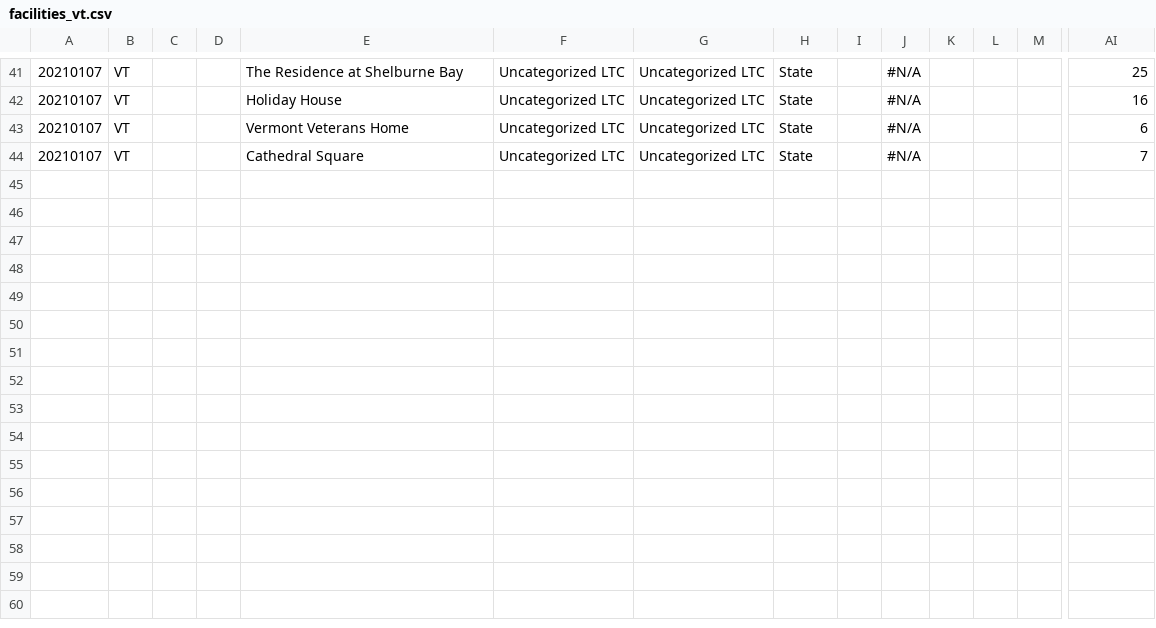
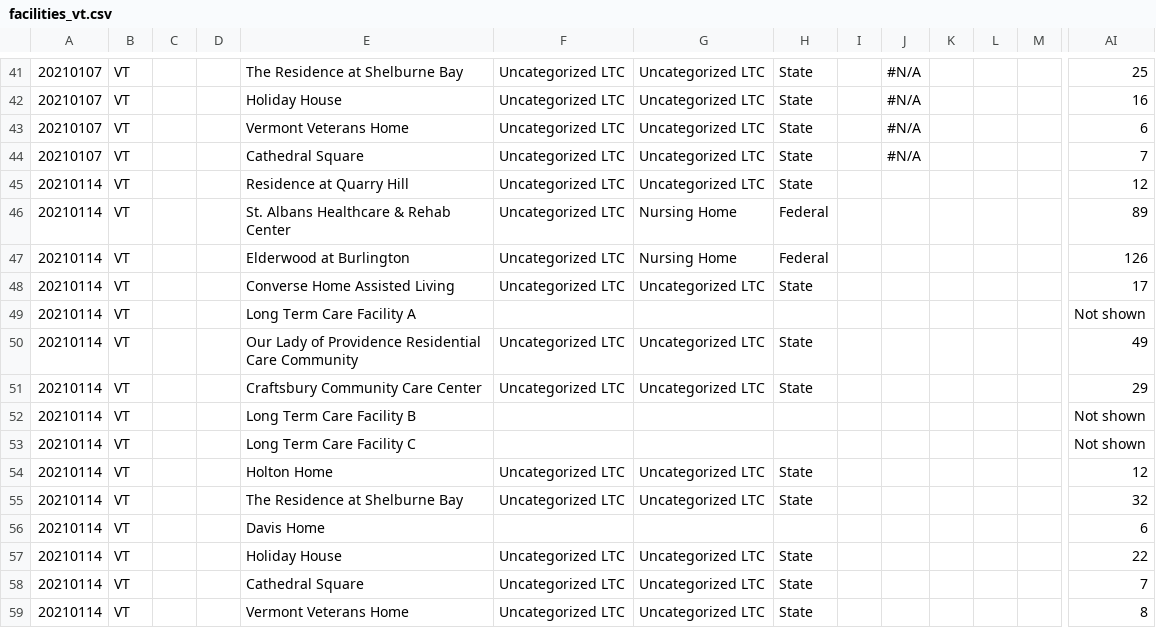
Before and after one commit to COVID19Tracking/long-term-care-data, a CSV file: facilities_vt.csv, drawn as a sheet; only a part is shown, gaps mark what is left out; rows hold the shown columns only; the diff names each change by its address in the sheet, - before the commit and + after, or states it on an @@ line.

```diff
--- a/facilities_vt.csv
+++ b/facilities_vt.csv
+row 45: 20210114 | VT |  |  | Residence at Quarry Hill | Uncategorized LTC | Uncategorized LTC | State |  |  |  |  |  | 12
+row 46: 20210114 | VT |  |  | St. Albans Healthcare & Rehab Center | Uncategorized LTC | Nursing Home | Federal |  |  |  |  |  | 89
+row 47: 20210114 | VT |  |  | Elderwood at Burlington | Uncategorized LTC | Nursing Home | Federal |  |  |  |  |  | 126
+row 48: 20210114 | VT |  |  | Converse Home Assisted Living | Uncategorized LTC | Uncategorized LTC | State |  |  |  |  |  | 17
+row 49: 20210114 | VT |  |  | Long Term Care Facility A |  |  |  |  |  |  |  |  | Not shown
+row 50: 20210114 | VT |  |  | Our Lady of Providence Residential Care Community | Uncategorized LTC | Uncategorized LTC | State |  |  |  |  |  | 49
+row 51: 20210114 | VT |  |  | Craftsbury Community Care Center | Uncategorized LTC | Uncategorized LTC | State |  |  |  |  |  | 29
+row 52: 20210114 | VT |  |  | Long Term Care Facility B |  |  |  |  |  |  |  |  | Not shown
+row 53: 20210114 | VT |  |  | Long Term Care Facility C |  |  |  |  |  |  |  |  | Not shown
+row 54: 20210114 | VT |  |  | Holton Home | Uncategorized LTC | Uncategorized LTC | State |  |  |  |  |  | 12
+row 55: 20210114 | VT |  |  | The Residence at Shelburne Bay | Uncategorized LTC | Uncategorized LTC | State |  |  |  |  |  | 32
+row 56: 20210114 | VT |  |  | Davis Home |  |  |  |  |  |  |  |  | 6
+row 57: 20210114 | VT |  |  | Holiday House | Uncategorized LTC | Uncategorized LTC | State |  |  |  |  |  | 22
+row 58: 20210114 | VT |  |  | Cathedral Square | Uncategorized LTC | Uncategorized LTC | State |  |  |  |  |  | 7
+row 59: 20210114 | VT |  |  | Vermont Veterans Home | Uncategorized LTC | Uncategorized LTC | State |  |  |  |  |  | 8
```
Also changed, not shown: facilities_dc.csv, facilities_hi.csv, 25 other files.
